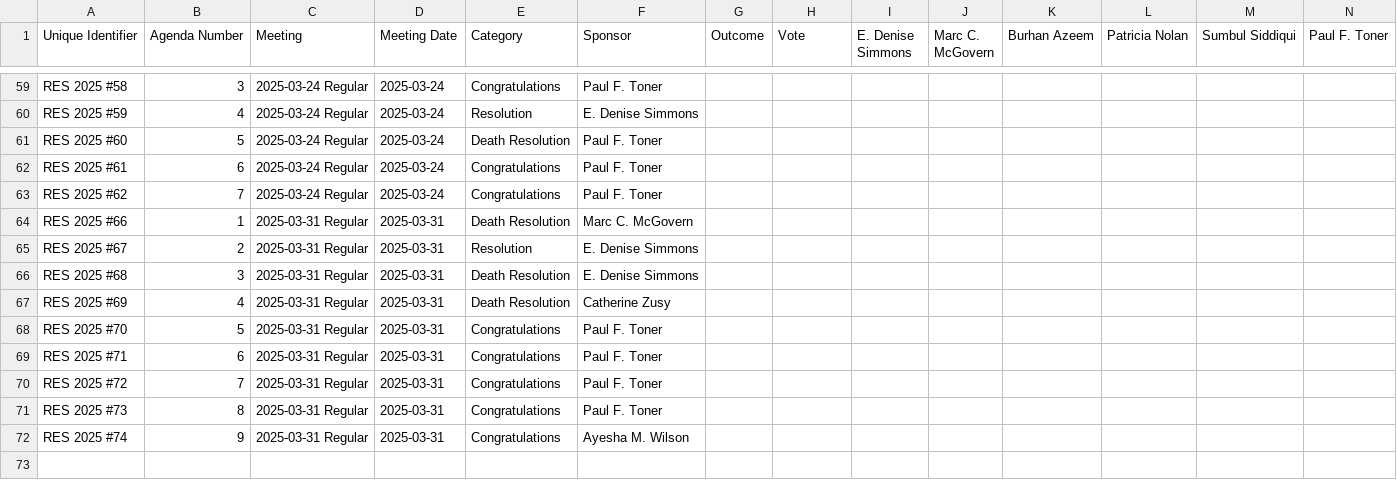
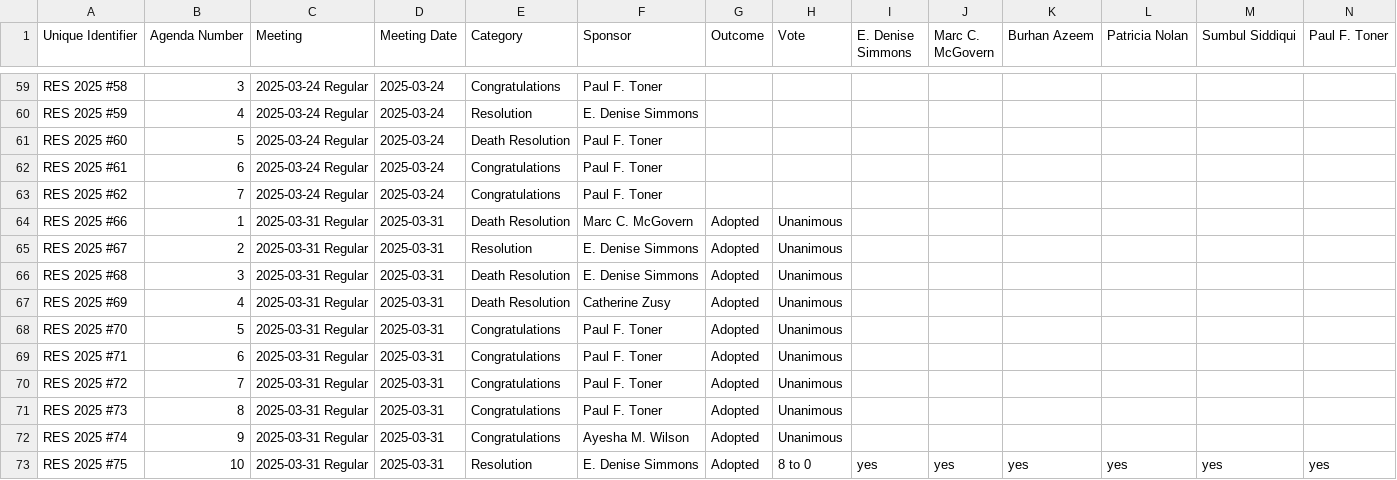
Before and after one commit to cjfman/Cambridge-Review, a CSV file: meeting_data/processed/2025/resolutions.csv, drawn as a sheet; only a part is shown, gaps mark what is left out; rows hold the shown columns only; the diff covers the shown part only; the diff names each change by its address in the sheet, - before the commit and + after, or states it on an @@ line.

Commit message:
Reprocess 2025 meetings with csv.DictWriter lineterminator='\n'

```diff
--- a/meeting_data/processed/2025/resolutions.csv
+++ b/meeting_data/processed/2025/resolutions.csv
-G64:G72 (Outcome): (empty)
+G64:G72 (Outcome): Adopted
-H64:H72 (Vote): (empty)
+H64:H72 (Vote): Unanimous
+row 73: RES 2025 #75 | 10 | 2025-03-31 Regular | 2025-03-31 | Resolution | E. Denise Simmons | Adopted | 8 to 0 | yes | yes | yes | yes | yes | yes
```
Also changed, not shown: 10 added rows elsewhere in this file, meeting_data/processed/2025/applications_and_petitions.csv, meeting_data/processed/2025/awaiting_reports.csv, 5 other files.
